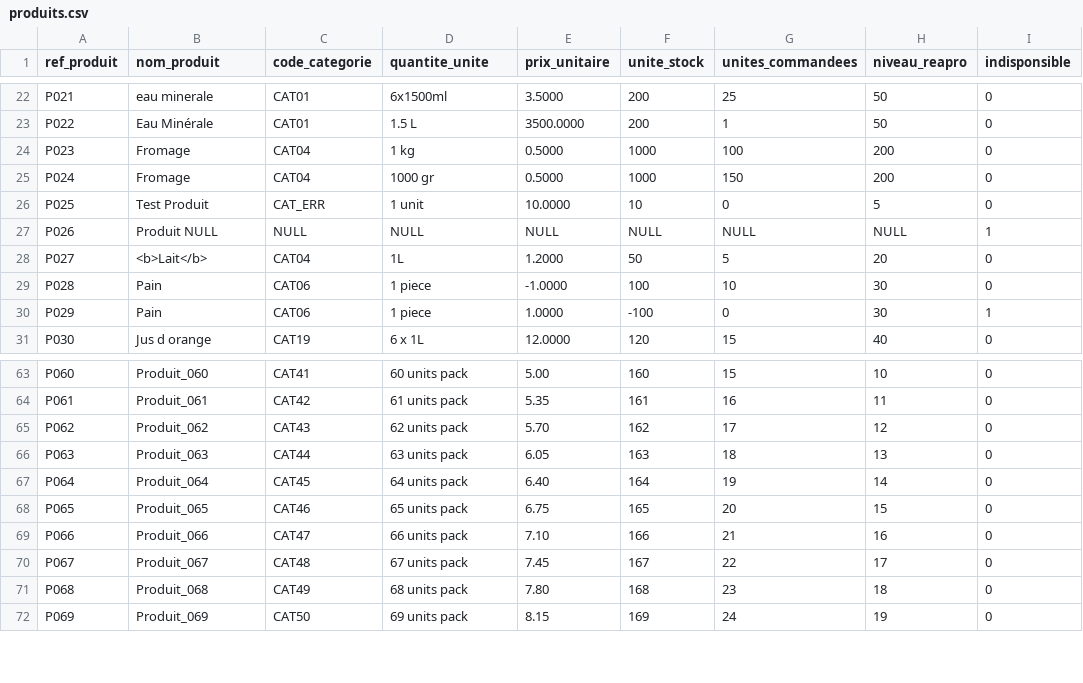
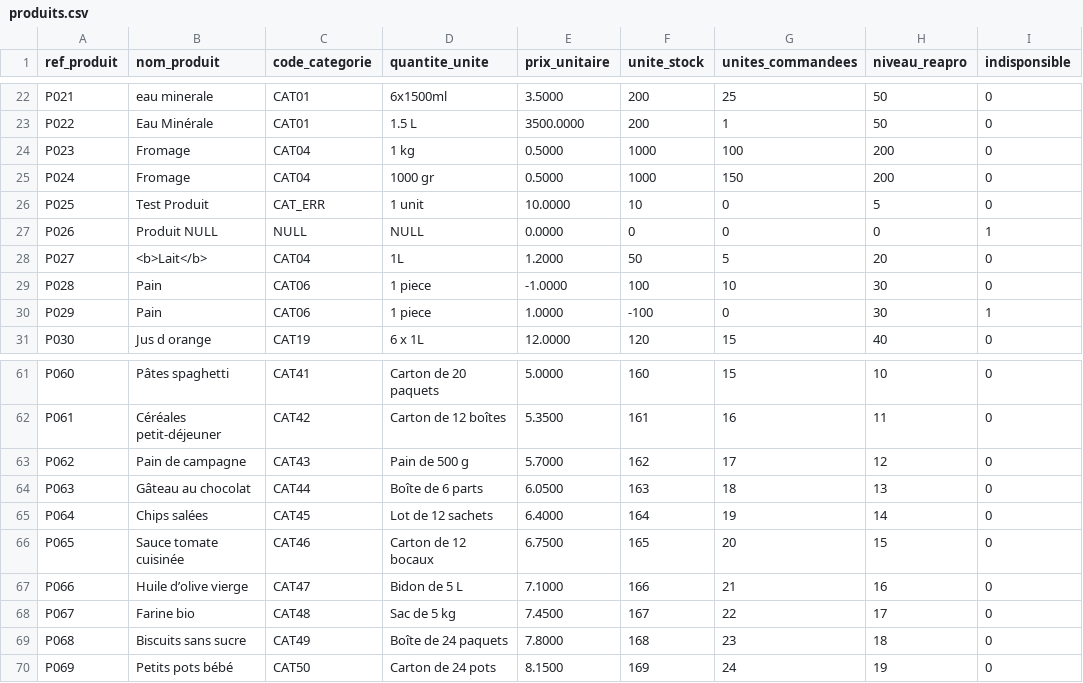
Before and after one commit to Mahdi88BH/Comptoire-DWH, a CSV file: Datasets/produits.csv, drawn as a sheet; only a part is shown, gaps mark what is left out; addresses are those after the commit; the diff covers the shown part only; the diff names each change by its address in the sheet, - before the commit and + after, or states it on an @@ line.

```diff
--- a/Datasets/produits.csv
+++ b/Datasets/produits.csv
-E27 (prix_unitaire): NULL
+E27 (prix_unitaire): 0.0000
-F27 (unite_stock): NULL
+F27 (unite_stock): 0
-G27 (unites_commandees): NULL
+G27 (unites_commandees): 0
-H27 (niveau_reapro): NULL
+H27 (niveau_reapro): 0
-B61 (nom_produit): Produit_060
+B61 (nom_produit): Pâtes spaghetti
-D61 (quantite_unite): 60 units pack
+D61 (quantite_unite): Carton de 20 paquets
-E61 (prix_unitaire): 5.00
+E61 (prix_unitaire): 5.0000
-B62 (nom_produit): Produit_061
+B62 (nom_produit): Céréales petit-déjeuner
-D62 (quantite_unite): 61 units pack
+D62 (quantite_unite): Carton de 12 boîtes
-E62 (prix_unitaire): 5.35
+E62 (prix_unitaire): 5.3500
-B63 (nom_produit): Produit_062
+B63 (nom_produit): Pain de campagne
-D63 (quantite_unite): 62 units pack
+D63 (quantite_unite): Pain de 500 g
-E63 (prix_unitaire): 5.70
+E63 (prix_unitaire): 5.7000
-B64 (nom_produit): Produit_063
+B64 (nom_produit): Gâteau au chocolat
-D64 (quantite_unite): 63 units pack
+D64 (quantite_unite): Boîte de 6 parts
-E64 (prix_unitaire): 6.05
+E64 (prix_unitaire): 6.0500
-B65 (nom_produit): Produit_064
+B65 (nom_produit): Chips salées
-D65 (quantite_unite): 64 units pack
+D65 (quantite_unite): Lot de 12 sachets
-E65 (prix_unitaire): 6.40
+E65 (prix_unitaire): 6.4000
-B66 (nom_produit): Produit_065
+B66 (nom_produit): Sauce tomate cuisinée
-D66 (quantite_unite): 65 units pack
+D66 (quantite_unite): Carton de 12 bocaux
-E66 (prix_unitaire): 6.75
+E66 (prix_unitaire): 6.7500
-B67 (nom_produit): Produit_066
+B67 (nom_produit): Huile d’olive vierge
-D67 (quantite_unite): 66 units pack
+D67 (quantite_unite): Bidon de 5 L
-E67 (prix_unitaire): 7.10
+E67 (prix_unitaire): 7.1000
-B68 (nom_produit): Produit_067
+B68 (nom_produit): Farine bio
-D68 (quantite_unite): 67 units pack
+D68 (quantite_unite): Sac de 5 kg
-E68 (prix_unitaire): 7.45
+E68 (prix_unitaire): 7.4500
-B69 (nom_produit): Produit_068
+B69 (nom_produit): Biscuits sans sucre
-D69 (quantite_unite): 68 units pack
+D69 (quantite_unite): Boîte de 24 paquets
-E69 (prix_unitaire): 7.80
+E69 (prix_unitaire): 7.8000
-B70 (nom_produit): Produit_069
+B70 (nom_produit): Petits pots bébé
-D70 (quantite_unite): 69 units pack
+D70 (quantite_unite): Carton de 24 pots
-E70 (prix_unitaire): 8.15
+E70 (prix_unitaire): 8.1500
```
Also changed, not shown: 2 removed rows and 126 edited cells elsewhere in this file, Datasets/categories.csv, Datasets/clients.csv, 6 other files.
